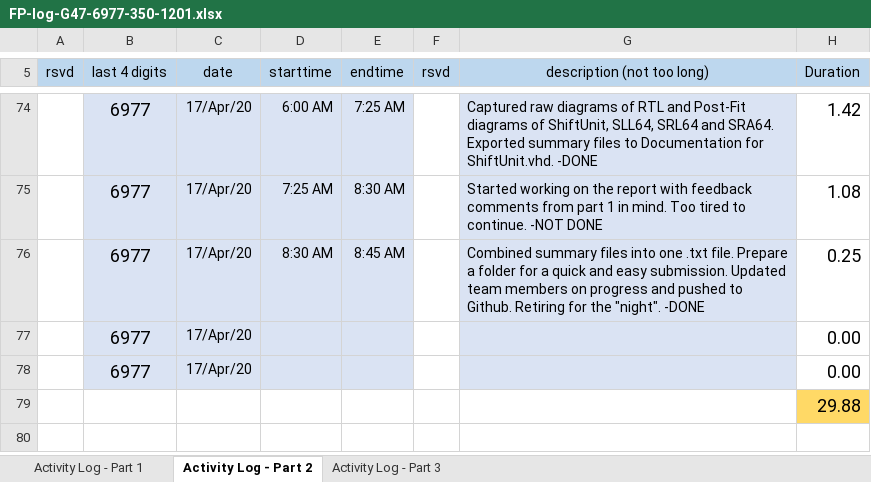
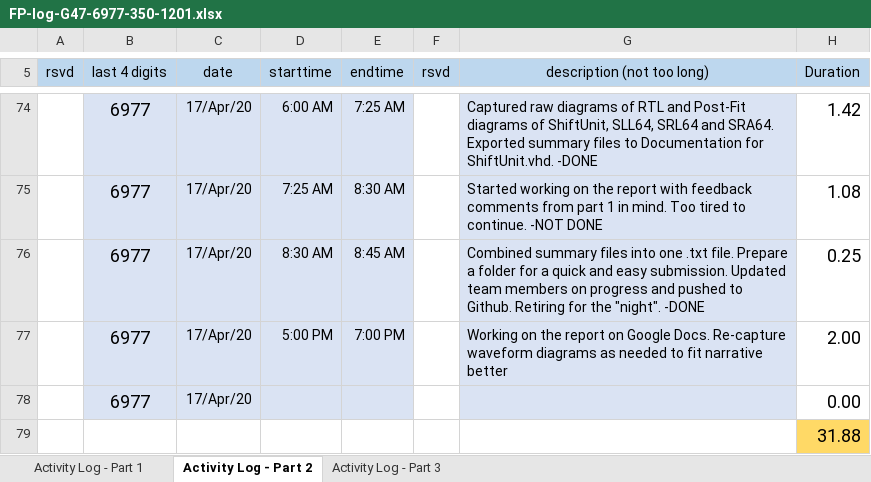
Before and after one commit to cjinn/ensc350-finalprojectpart2, an Excel workbook: ExU/Documentation/FP-log-G47-6977-350-1201.xlsx, sheet Activity Log - Part 2, drawn as a sheet; only a part is shown, gaps mark what is left out; values as stored, in another font and other column widths than the file's, no borders; conditional formats not drawn; removed rows and columns are numbered as before the commit, all else as after; the diff names each change by its address in the sheet, - before the commit and + after, or states it on an @@ line.

Commit message:
Added missing diagrams

```diff
--- a/ExU/Documentation/FP-log-G47-6977-350-1201.xlsx (sheet Activity Log - Part 2)
+++ b/ExU/Documentation/FP-log-G47-6977-350-1201.xlsx (sheet Activity Log - Part 2)
+row 77:  | 6977 | 17/Apr/20 | 5:00 PM | 7:00 PM |  | Working on the report on Google Docs. Re-capture waveform diagrams as needed to fit narrative better | 2.00
-row 78:  | 6977 | 17/Apr/20 |  |  |  |  | 0.00
-H79 (Duration): 29.88
+H79 (Duration): 31.88
```
Also changed, not shown: formulas that keep their value, 3 other files.
